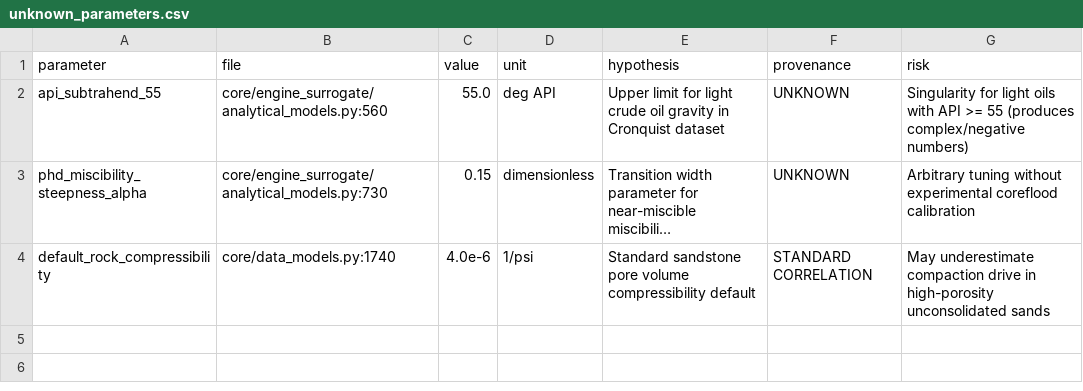
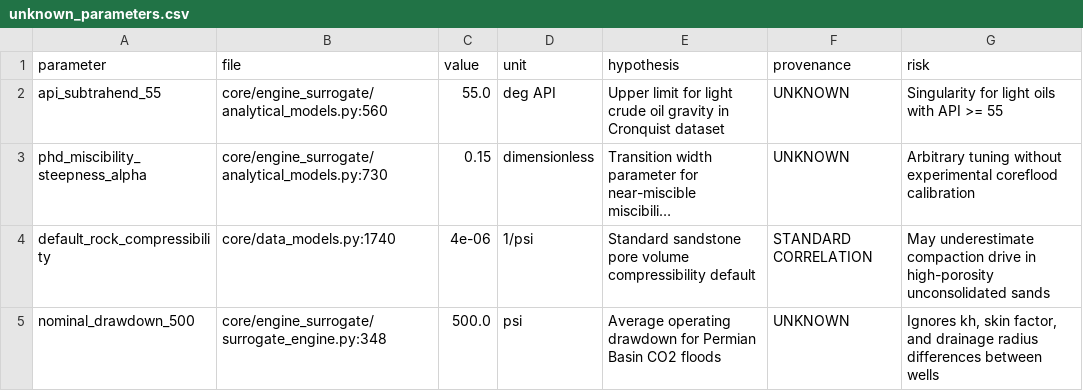
Before and after one commit to fgfalll/WAG_optimisation, a CSV file: audit/scientific/unknown_parameters.csv, drawn as a sheet; long unchanged cells end in …; the diff names each change by its address in the sheet, - before the commit and + after, or states it on an @@ line.

```diff
--- a/audit/scientific/unknown_parameters.csv
+++ b/audit/scientific/unknown_parameters.csv
-G2 (risk): …>= 55 (produces complex/negative numbers)
+G2 (risk): …>= 55
-C4 (value): 4.0e-6
+C4 (value): 4e-06
+row 5: nominal_drawdown_500 | core/engine_surrogate/surrogate_engine.py:348 | 500.0 | psi | Average operating drawdown for Permian Basin CO2 floods | UNKNOWN | Ignores kh, skin factor, and drainage radius differences between wells
```
Also changed, not shown: audit/code_quality/modules.csv, audit/parameter_provenance.csv, 12 other files.
